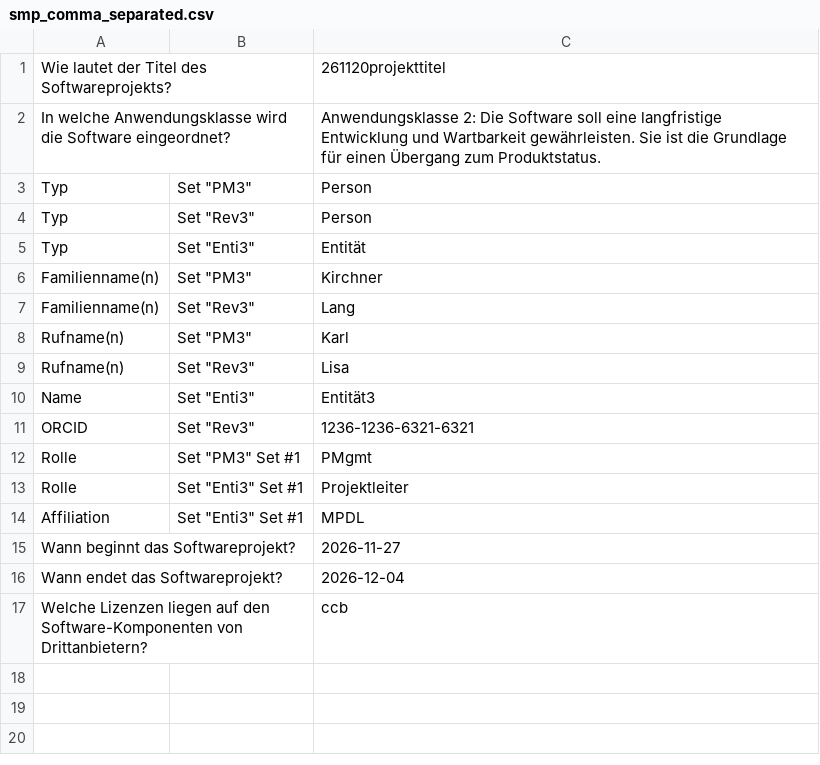
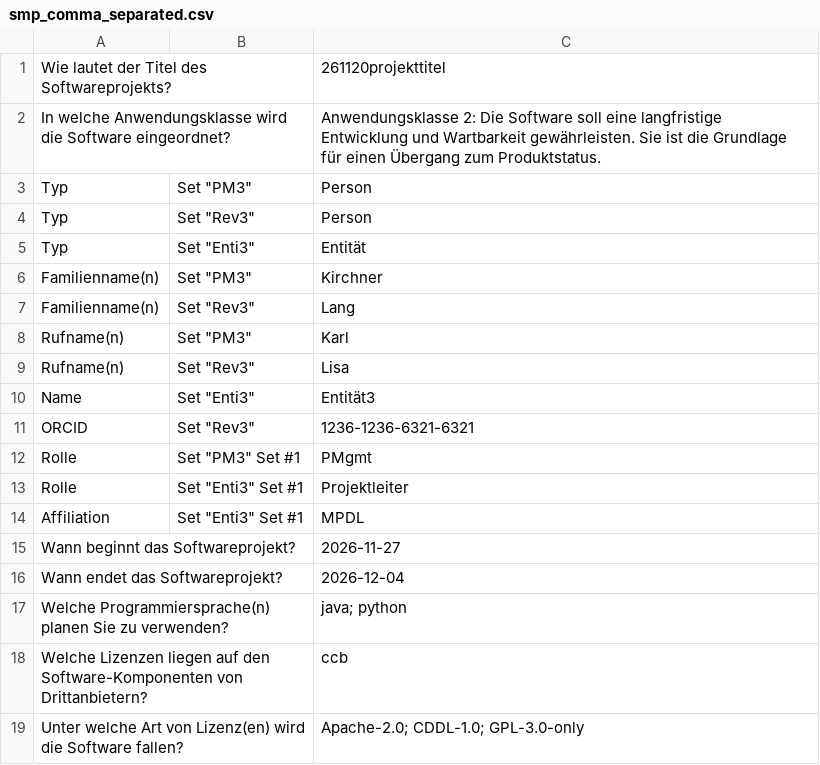
Before and after one commit to hofmannc/1120, a CSV file: data/smp_comma_separated.csv, drawn as a sheet; the diff names each change by its address in the sheet, - before the commit and + after, or states it on an @@ line.

Commit message:
ew (9)

```diff
--- a/data/smp_comma_separated.csv
+++ b/data/smp_comma_separated.csv
+row 17: Welche Programmiersprache(n) planen Sie zu verwenden? |  | java; python
+row 19: Unter welche Art von Lizenz(en) wird die Software fallen? |  | Apache-2.0; CDDL-1.0; GPL-3.0-only
```
